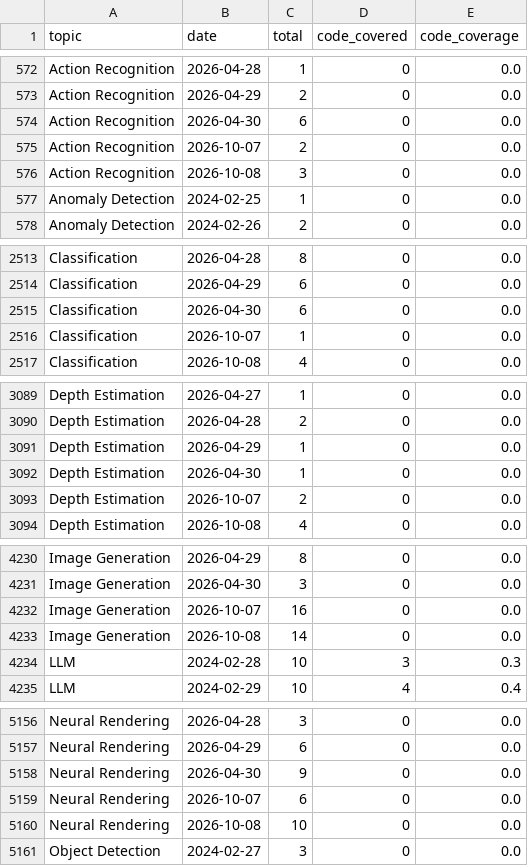
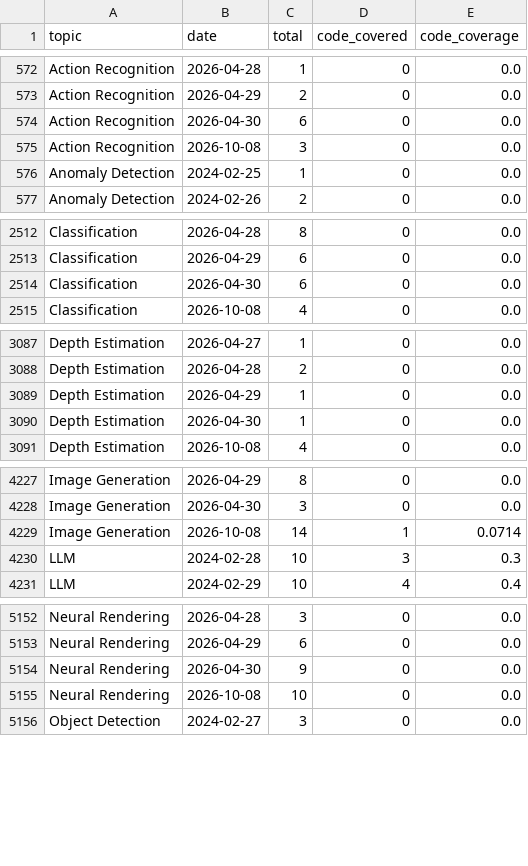
Before and after one commit to a541203686/paper-list, a CSV file: docs/analytics/data/code_coverage_daily.csv, drawn as a sheet; only a part is shown, gaps mark what is left out; the diff covers the shown part only.

```diff
--- a/docs/analytics/data/code_coverage_daily.csv
+++ b/docs/analytics/data/code_coverage_daily.csv
@@ -574,3 +574,2 @@ Action Recognition,2026-04-29,2,0,0.0
 Action Recognition,2026-04-30,6,0,0.0
-Action Recognition,2026-10-07,2,0,0.0
 Action Recognition,2026-10-08,3,0,0.0
@@ -2515,3 +2514,2 @@ Classification,2026-04-29,6,0,0.0
 Classification,2026-04-30,6,0,0.0
-Classification,2026-10-07,1,0,0.0
 Classification,2026-10-08,4,0,0.0
@@ -3092,3 +3090,2 @@ Depth Estimation,2026-04-29,1,0,0.0
 Depth Estimation,2026-04-30,1,0,0.0
-Depth Estimation,2026-10-07,2,0,0.0
 Depth Estimation,2026-10-08,4,0,0.0
@@ -4231,4 +4228,3 @@ Image Generation,2026-04-29,8,0,0.0
 Image Generation,2026-04-30,3,0,0.0
-Image Generation,2026-10-07,16,0,0.0
-Image Generation,2026-10-08,14,0,0.0
+Image Generation,2026-10-08,14,1,0.0714
 LLM,2024-02-28,10,3,0.3
@@ -5158,3 +5154,2 @@ Neural Rendering,2026-04-29,6,0,0.0
 Neural Rendering,2026-04-30,9,0,0.0
-Neural Rendering,2026-10-07,6,0,0.0
 Neural Rendering,2026-10-08,10,0,0.0
```
Also changed, not shown: 7 removed rows elsewhere in this file, docs/analytics/data/daily_counts.csv, docs/analytics/data/monthly_counts.csv, 57 other files.
